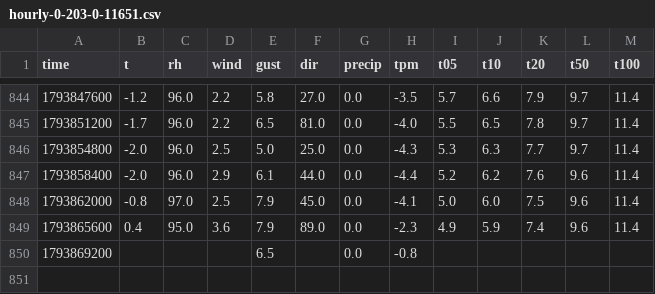
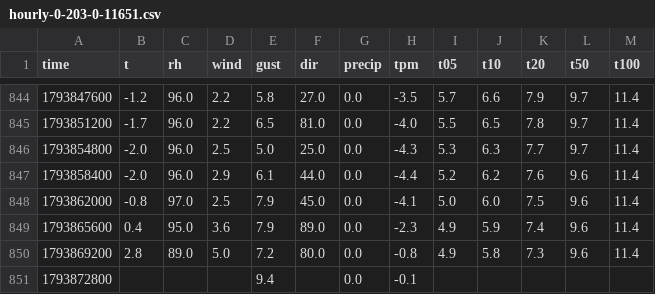
Before and after one commit to SquishyPoro/meteo-plotiste, a CSV file: data/obs/hourly-0-203-0-11651.csv, drawn as a sheet; only a part is shown, gaps mark what is left out.

```diff
--- a/data/obs/hourly-0-203-0-11651.csv
+++ b/data/obs/hourly-0-203-0-11651.csv
@@ -849,2 +849,3 @@ time,t,rh,wind,gust,dir,precip,tpm,t05,t10,t20,t50,t100
 1793865600,0.4,95.0,3.6,7.9,89.0,0.0,-2.3,4.9,5.9,7.4,9.6,11.4
-1793869200,,,,6.5,,0.0,-0.8,,,,,
+1793869200,2.8,89.0,5.0,7.2,80.0,0.0,-0.8,4.9,5.8,7.3,9.6,11.4
+1793872800,,,,9.4,,0.0,-0.1,,,,,
```
Also changed, not shown: data/obs/hourly-0-203-0-11649.csv, 2 other files.
